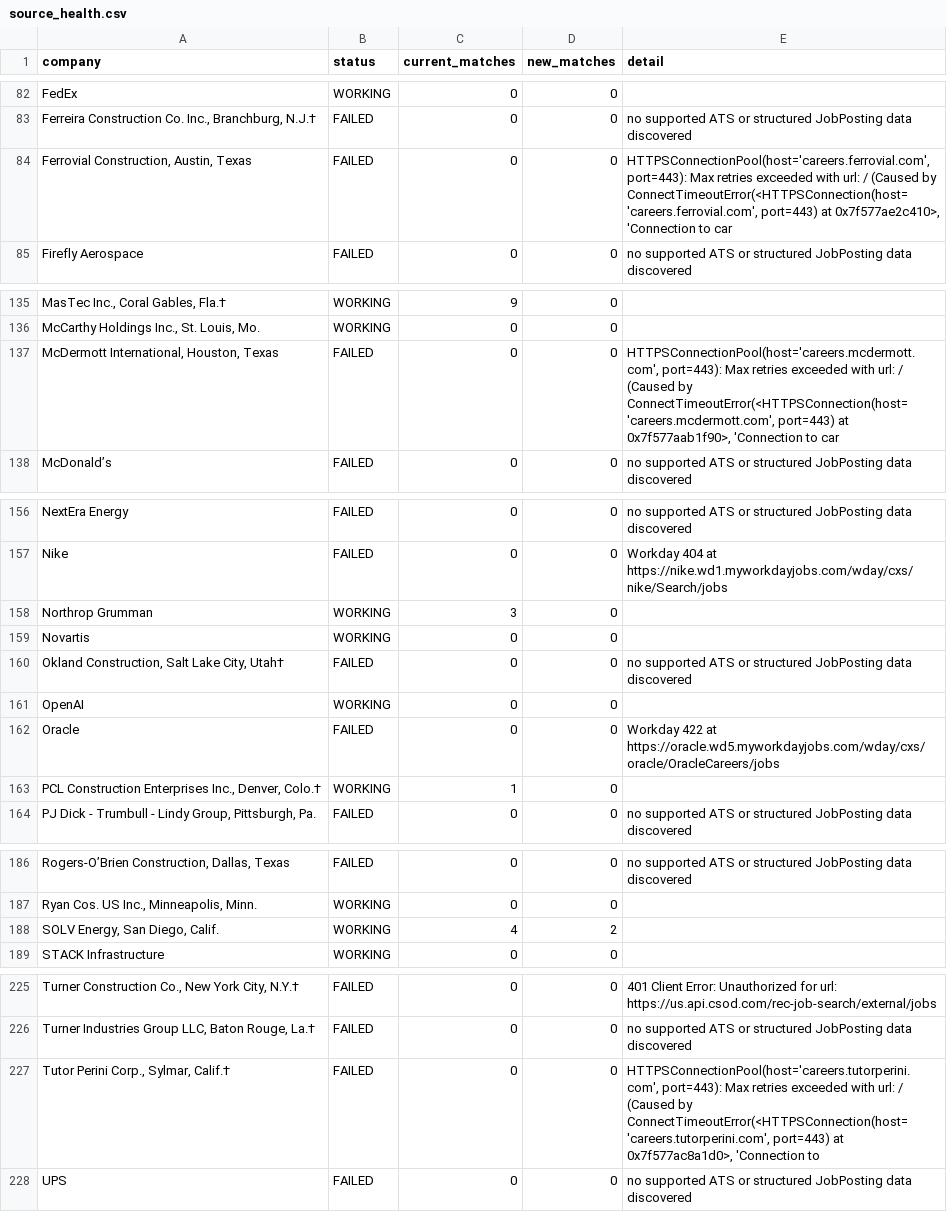
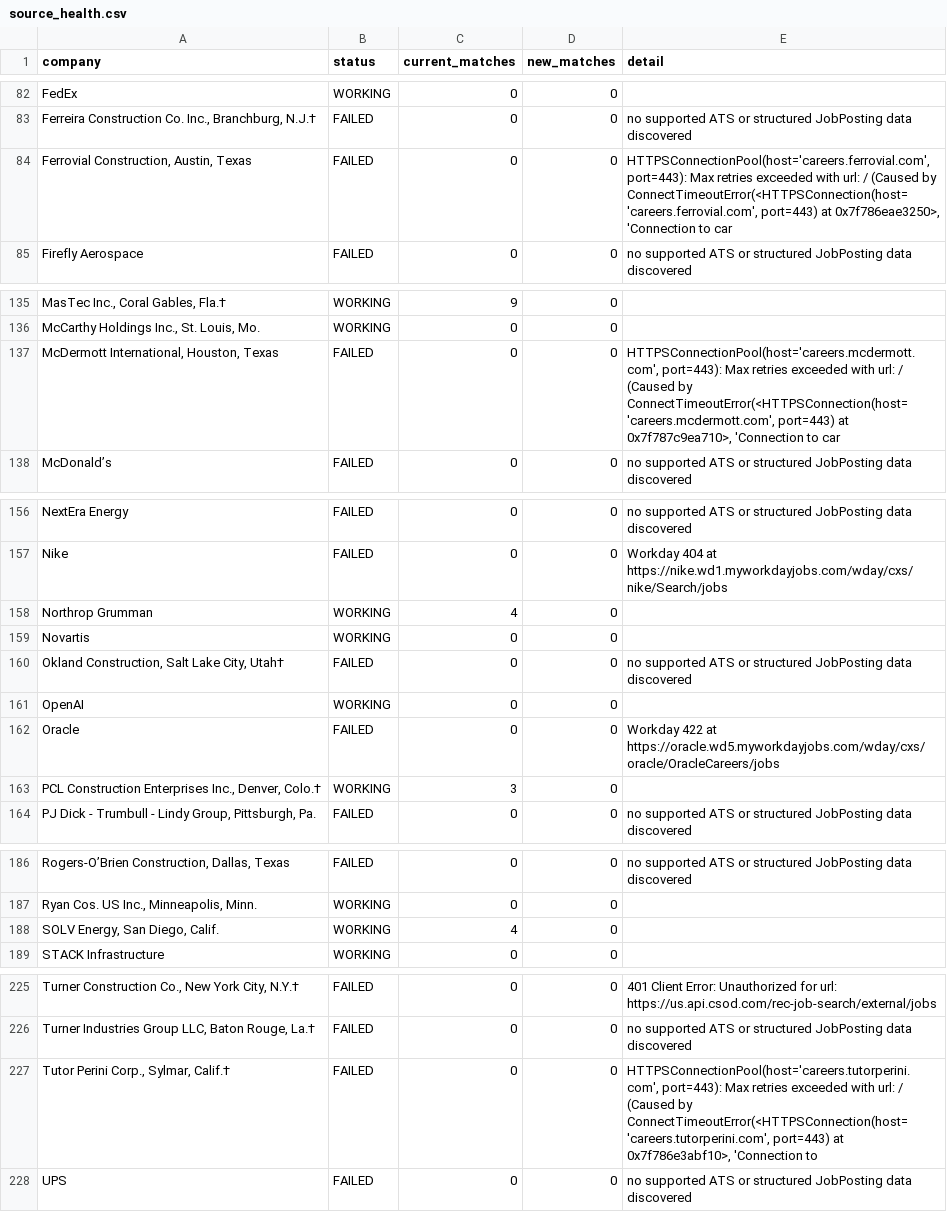
Before and after one commit to sandeepreddy46-max/Jobscrapper, a CSV file: source_health.csv, drawn as a sheet; only a part is shown, gaps mark what is left out; the diff names each change by its address in the sheet, - before the commit and + after, or states it on an @@ line.

```diff
--- a/source_health.csv
+++ b/source_health.csv
-E84 (detail): …port=443) at 0x7f577ae2c410>, 'Connection to…
+E84 (detail): …port=443) at 0x7f786eae3250>, 'Connection to…
-E137 (detail): …port=443) at 0x7f577aab1f90>, 'Connection to…
+E137 (detail): …port=443) at 0x7f787c9ea710>, 'Connection to…
-C158 (current_matches): 3
+C158 (current_matches): 4
-C163 (current_matches): 1
+C163 (current_matches): 3
-D188 (new_matches): 2
+D188 (new_matches): 0
-E227 (detail): …port=443) at 0x7f577ac8a1d0>, 'Connection to
+E227 (detail): …port=443) at 0x7f786e3abf10>, 'Connection to
```
Also changed, not shown: current_jobs.csv, 1 other file.
